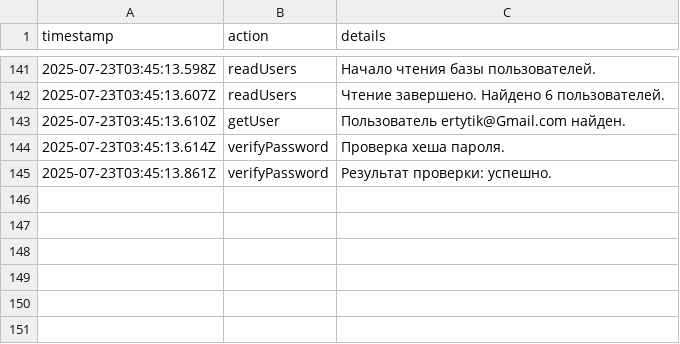
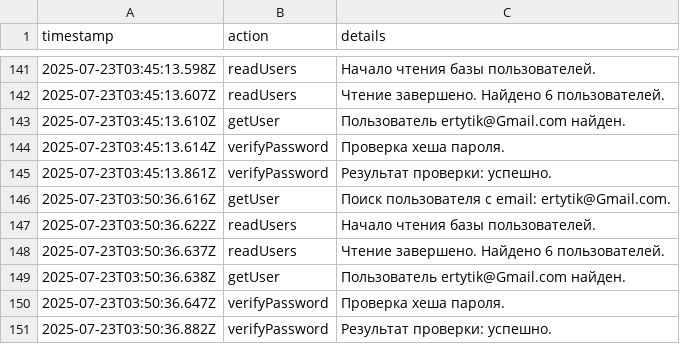
Before and after one commit to tekotik/wc, a CSV file: src/lib/logs.csv, drawn as a sheet; only a part is shown, gaps mark what is left out.

```diff
--- a/src/lib/logs.csv
+++ b/src/lib/logs.csv
@@ -145 +145,7 @@ timestamp,action,details
 2025-07-23T03:45:13.861Z,verifyPassword,Результат проверки: успешно.
+2025-07-23T03:50:36.616Z,getUser,Поиск пользователя с email: ertytik@Gmail.com.
+2025-07-23T03:50:36.622Z,readUsers,Начало чтения базы пользователей.
+2025-07-23T03:50:36.637Z,readUsers,Чтение завершено. Найдено 6 пользователей.
+2025-07-23T03:50:36.638Z,getUser,Пользователь ertytik@Gmail.com найден.
+2025-07-23T03:50:36.647Z,verifyPassword,Проверка хеша пароля.
+2025-07-23T03:50:36.882Z,verifyPassword,Результат проверки: успешно.
```
Also changed, not shown: 1 other file.
